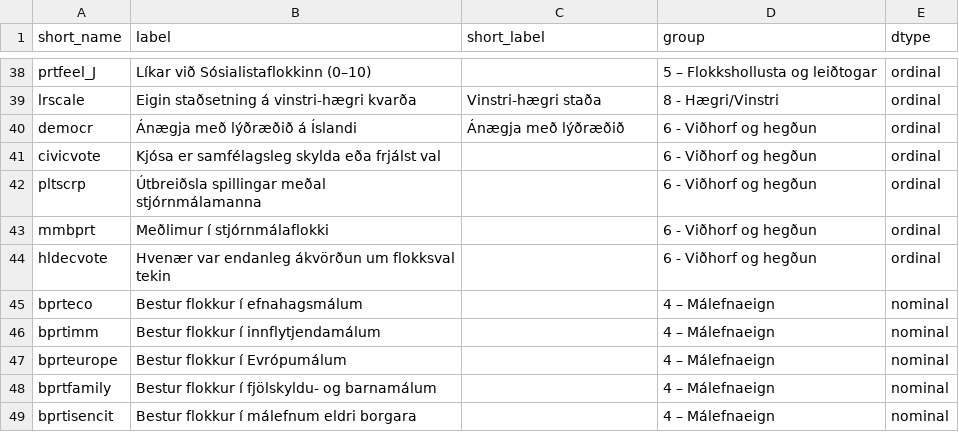
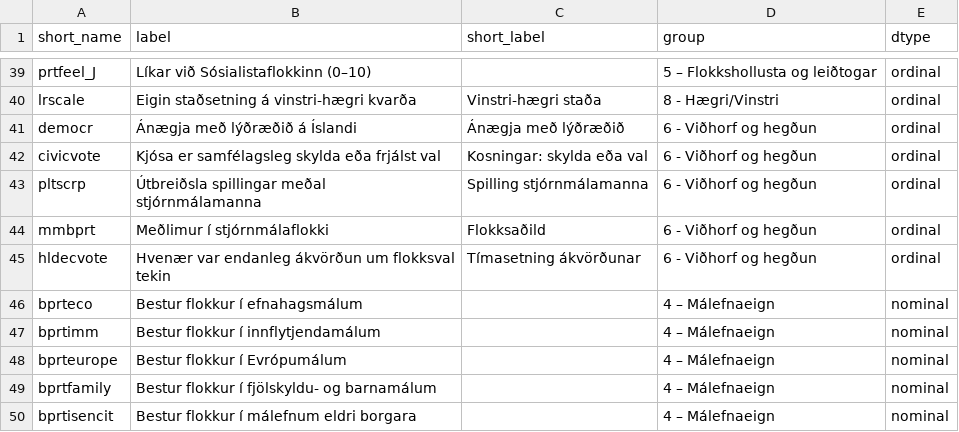
Before and after one commit to Haffi112/ml-iskos, a CSV file: data/feature_meta.csv, drawn as a sheet; only a part is shown, gaps mark what is left out; the diff covers the shown part only.

```diff
--- a/data/feature_meta.csv
+++ b/data/feature_meta.csv
@@ -40,6 +41,6 @@ lrscale,Eigin staðsetning á vinstri-hægri kvarða,Vinstri-hægri staða,8 - H
 democr,Ánægja með lýðræðið á Íslandi,Ánægja með lýðræðið,6 - Viðhorf og hegðun,ordinal
-civicvote,Kjósa er samfélagsleg skylda eða frjálst val,,6 - Viðhorf og hegðun,ordinal
-pltscrp,Útbreiðsla spillingar meðal stjórnmálamanna,,6 - Viðhorf og hegðun,ordinal
-mmbprt,Meðlimur í stjórnmálaflokki,,6 - Viðhorf og hegðun,ordinal
-hldecvote,Hvenær var endanleg ákvörðun um flokksval tekin,,6 - Viðhorf og hegðun,ordinal
+civicvote,Kjósa er samfélagsleg skylda eða frjálst val,Kosningar: skylda eða val,6 - Viðhorf og hegðun,ordinal
+pltscrp,Útbreiðsla spillingar meðal stjórnmálamanna,Spilling stjórnmálamanna,6 - Viðhorf og hegðun,ordinal
+mmbprt,Meðlimur í stjórnmálaflokki,Flokksaðild,6 - Viðhorf og hegðun,ordinal
+hldecvote,Hvenær var endanleg ákvörðun um flokksval tekin,Tímasetning ákvörðunar,6 - Viðhorf og hegðun,ordinal
 bprteco,Bestur flokkur í efnahagsmálum,,4 – Málefnaeign,nominal
```
Also changed, not shown: 2 added rows and 15 edited cells elsewhere in this file, iskos24_breytuflokkun.csv, 9 other files.
